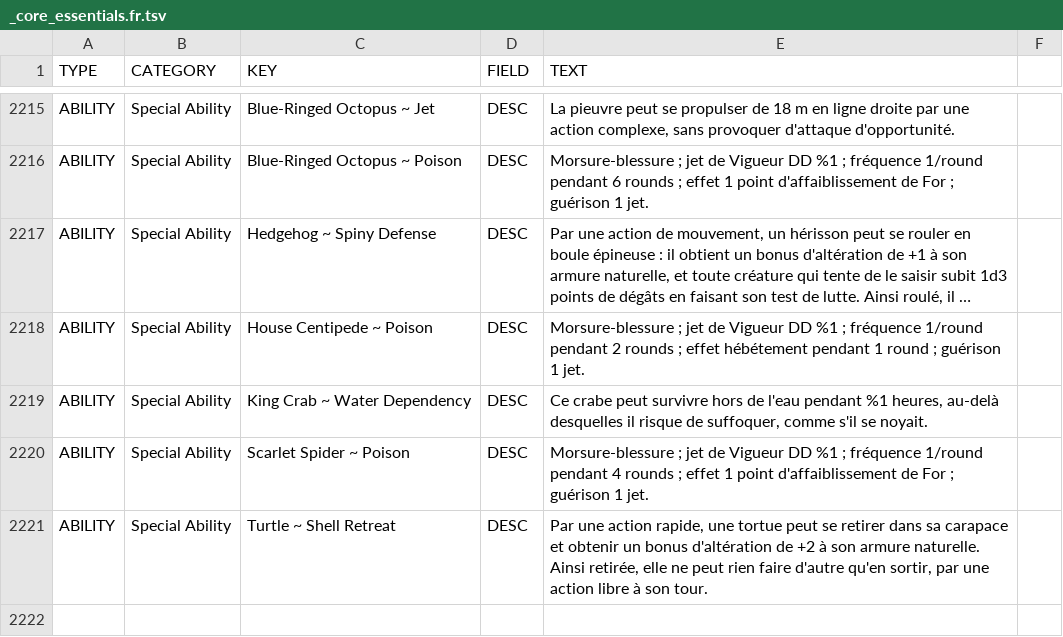
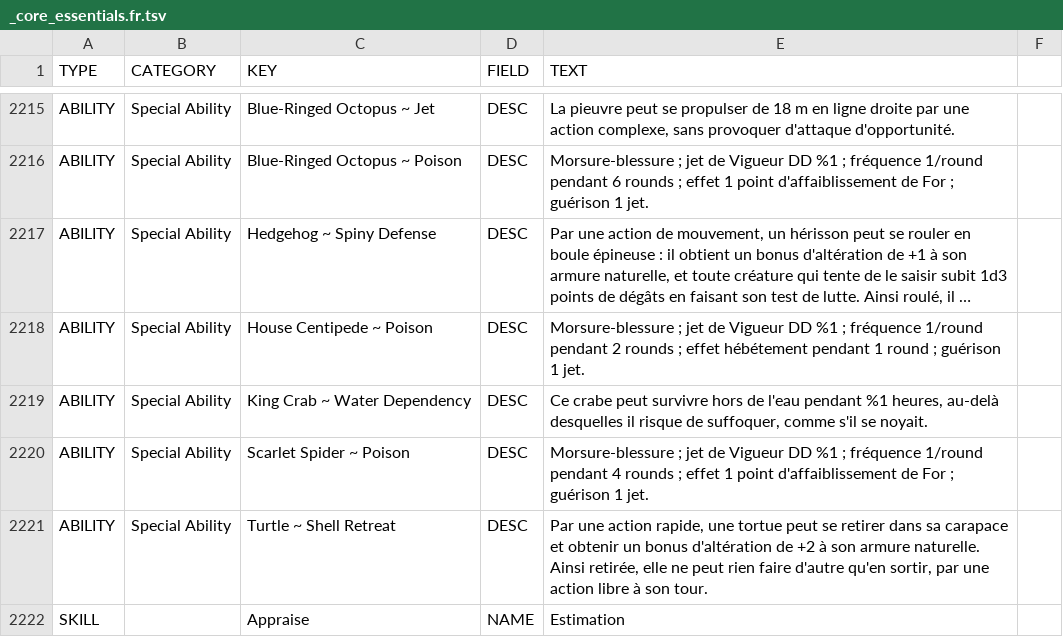
Before and after one commit to SebQuenet/pcgen, a TSV file: data/pathfinder/paizo/roleplaying_game/core_essentials/_core_essentials.fr.tsv, drawn as a sheet; only a part is shown, gaps mark what is left out; long unchanged cells end in …; the diff names each change by its address in the sheet, - before the commit and + after, or states it on an @@ line.

Commit message:
feat(i18n): translate core essentials into French
French translation tables for:
- data/pathfinder/paizo/roleplaying_game/core_essentials/_core_essentials.fr.tsv (1 new rows)
- data/pathfinder/paizo/roleplaying_game/core_essentials/races/aasimar/_race.fr.tsv (1 new rows)
- data/pathfinder/paizo/roleplaying_game/core_essentials/races/dhampir/_race.fr.tsv (4 new rows)
- data/pathfinder/paizo/roleplaying_game/core_essentials/races/drow/_race.fr.tsv (2 new rows)
- data/pathfinder/paizo/roleplaying_game/core_essentials/races/dwarf/_race.fr.tsv (1 new rows)
- data/pathfinder/paizo/roleplaying_game/core_essentials/races/gillman/_race.fr.tsv (2 new rows)
- data/pathfinder/paizo/roleplaying_game/core_essentials/races/gnome/_race.fr.tsv (1 new rows)
- data/pathfinder/paizo/roleplaying_game/core_essentials/races/grippli/_race.fr.tsv (1 new rows)
- data/pathfinder/paizo/roleplaying_game/core_essentials/races/half_elf/_race.fr.tsv (1 new rows)
- data/pathfinder/paizo/roleplaying_game/core_essentials/races/half_orc/_race.fr.tsv (1 new rows)
- data/pathfinder/paizo/roleplaying_game/core_essentials/races/halfling/_race.fr.tsv (1 new rows)
- data/pathfinder/paizo/roleplaying_game/core_essentials/races/kasatha/_race.fr.tsv (1 new rows)
- data/pathfinder/paizo/roleplaying_game/core_essentials/races/kobold/_race.fr.tsv (1 new rows)
- data/pathfinder/paizo/roleplaying_game/core_essentials/races/monkey_goblin/_race.fr.tsv (1 new rows)

```diff
--- a/data/pathfinder/paizo/roleplaying_game/core_essentials/_core_essentials.fr.tsv
+++ b/data/pathfinder/paizo/roleplaying_game/core_essentials/_core_essentials.fr.tsv
+row 2222: SKILL |  | Appraise | NAME | Estimation
```
Also changed, not shown: data/pathfinder/paizo/roleplaying_game/core_essentials/races/dhampir/_race.fr.tsv, data/pathfinder/paizo/roleplaying_game/core_essentials/races/drow/_race.fr.tsv, 11 other files.
